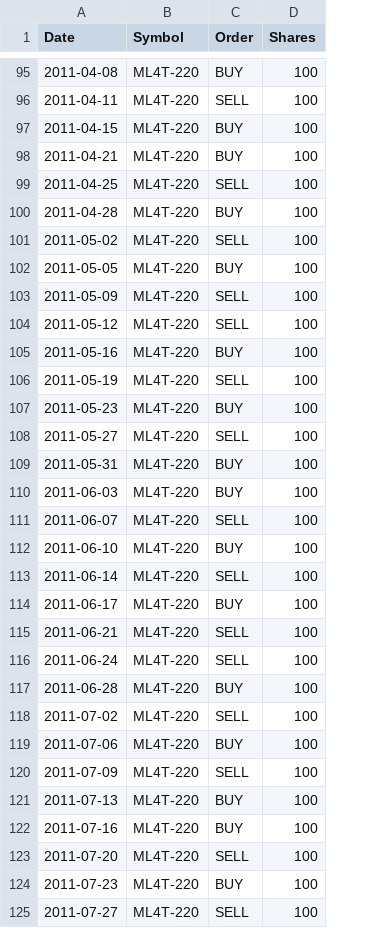
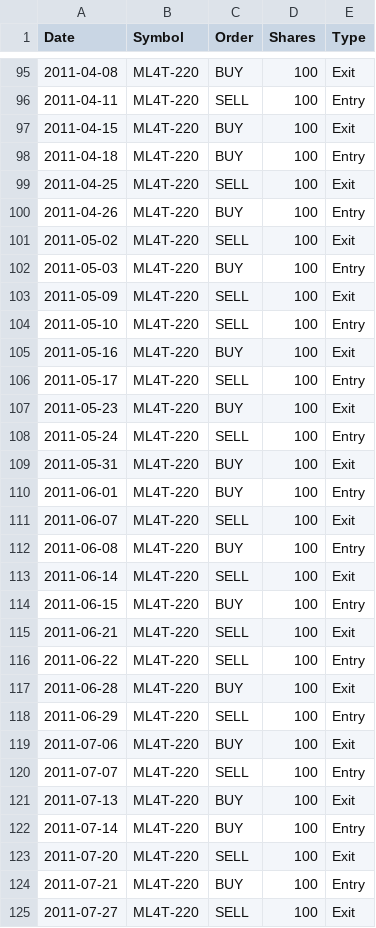
Before and after one commit to PowChow/ml4t_spring2016, a CSV file: mc3_p2/Orders/ML4T-220_knn_orders_5day.csv, drawn as a sheet; only a part is shown, gaps mark what is left out; the diff covers the shown part only; the diff names each change by its address in the sheet, - before the commit and + after, or states it on an @@ line.

```diff
--- a/mc3_p2/Orders/ML4T-220_knn_orders_5day.csv
+++ b/mc3_p2/Orders/ML4T-220_knn_orders_5day.csv
+column E (Type), rows 95-125: Exit | Entry | Exit | Entry | Exit | Entry | Exit | Entry | Exit | Entry | Exit | Entry | Exit | Entry | Exit | Entry | Exit | Entry | Exit | Entry | Exit | Entry | Exit | Entry | Exit | Entry | Exit | Entry | Exit | Entry | Exit
-A98 (Date): 2011-04-21
+A98 (Date): 2011-04-18
-A100 (Date): 2011-04-28
+A100 (Date): 2011-04-26
-A102 (Date): 2011-05-05
+A102 (Date): 2011-05-03
-A104 (Date): 2011-05-12
+A104 (Date): 2011-05-10
-A106 (Date): 2011-05-19
+A106 (Date): 2011-05-17
-A108 (Date): 2011-05-27
+A108 (Date): 2011-05-24
-A110 (Date): 2011-06-03
+A110 (Date): 2011-06-01
-A112 (Date): 2011-06-10
+A112 (Date): 2011-06-08
-A114 (Date): 2011-06-17
+A114 (Date): 2011-06-15
-A116 (Date): 2011-06-24
+A116 (Date): 2011-06-22
-A118 (Date): 2011-07-02
+A118 (Date): 2011-06-29
-A120 (Date): 2011-07-09
+A120 (Date): 2011-07-07
-A122 (Date): 2011-07-16
+A122 (Date): 2011-07-14
-A124 (Date): 2011-07-23
+A124 (Date): 2011-07-21
```
Also changed, not shown: 51 edited cells elsewhere in this file, 21 other files.
